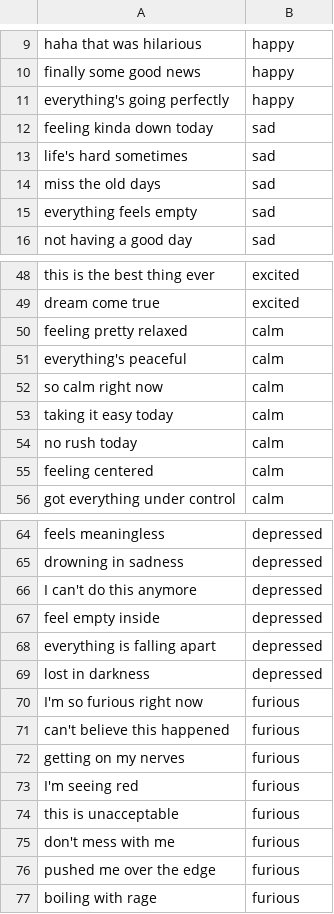
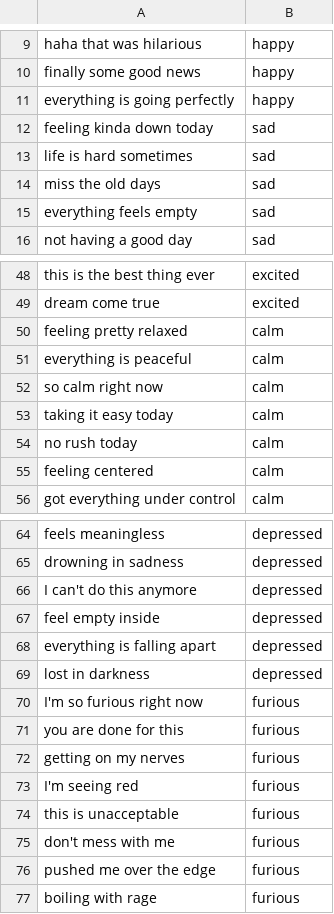
Before and after one commit to karmaniket/MoodPredictor, a CSV file: notebooks/mood_dataset.csv, drawn as a sheet; only a part is shown, gaps mark what is left out.

```diff
--- a/notebooks/mood_dataset.csv
+++ b/notebooks/mood_dataset.csv
@@ -10,5 +10,5 @@ haha that was hilarious,happy
 finally some good news,happy
-everything's going perfectly,happy
+everything is going perfectly,happy
 feeling kinda down today,sad
-life's hard sometimes,sad
+life is hard sometimes,sad
 miss the old days,sad
@@ -50,3 +50,3 @@ dream come true,excited
 feeling pretty relaxed,calm
-everything's peaceful,calm
+everything is peaceful,calm
 so calm right now,calm
@@ -70,3 +70,3 @@ lost in darkness,depressed
 I'm so furious right now,furious
-can't believe this happened,furious
+you are done for this,furious
 getting on my nerves,furious
```
Also changed, not shown: 4 other files.
